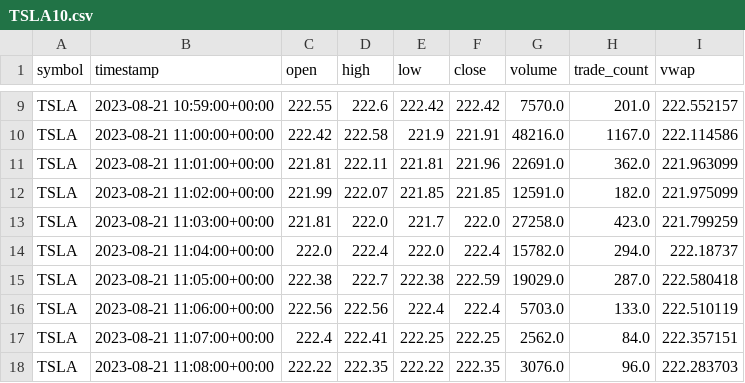
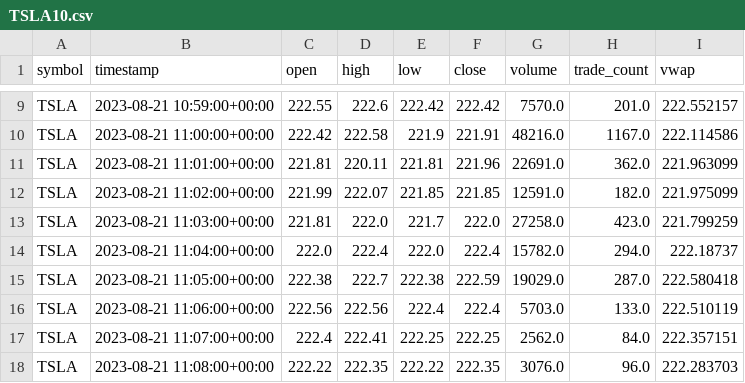
Before and after one commit to Madushika-Pramod/algo-trading, a CSV file: src/datas/TSLA10.csv, drawn as a sheet; only a part is shown, gaps mark what is left out.

```diff
--- a/src/datas/TSLA10.csv
+++ b/src/datas/TSLA10.csv
@@ -10,3 +10,3 @@ TSLA,2023-08-21 10:59:00+00:00,222.55,222.6,222.42,222.42,7570.0,201.0,222.55215
 TSLA,2023-08-21 11:00:00+00:00,222.42,222.58,221.9,221.91,48216.0,1167.0,222.114586
-TSLA,2023-08-21 11:01:00+00:00,221.81,222.11,221.81,221.96,22691.0,362.0,221.963099
+TSLA,2023-08-21 11:01:00+00:00,221.81,220.11,221.81,221.96,22691.0,362.0,221.963099
 TSLA,2023-08-21 11:02:00+00:00,221.99,222.07,221.85,221.85,12591.0,182.0,221.975099
```
Also changed, not shown: 7 other files.
